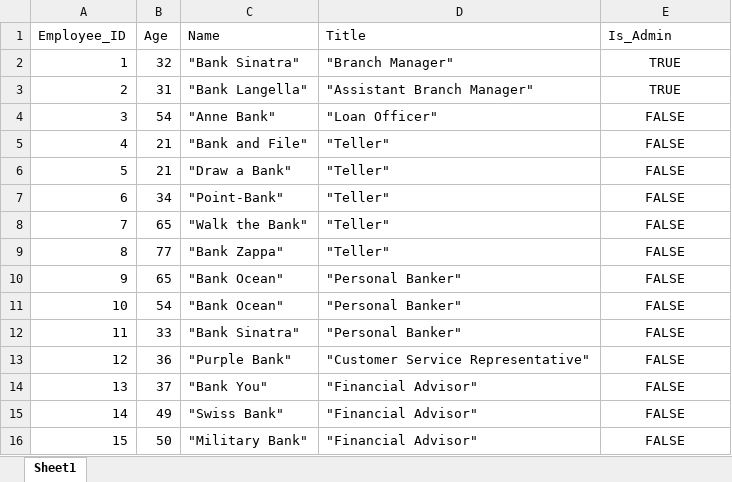
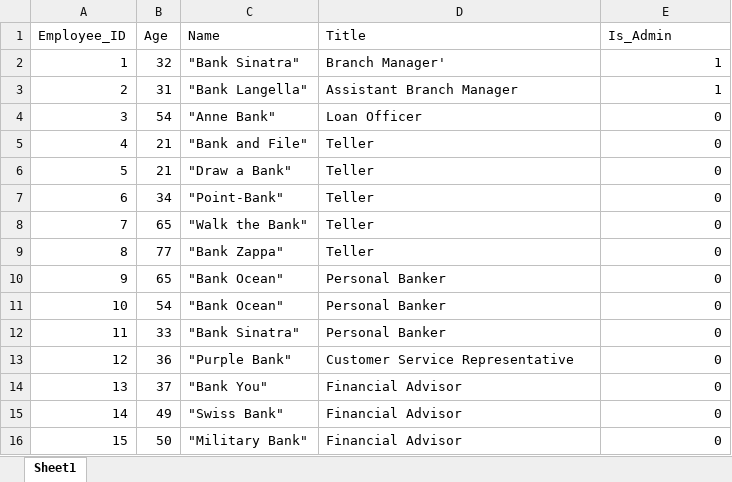
Before and after one commit to Hoksolinvan/Database-Systems-CSC370, an Excel workbook: Employee/Employee_Data.xlsx, sheet Sheet1, drawn as a sheet; values as stored, in another font and other column widths than the file's, no borders; the diff names each change by its address in the sheet, - before the commit and + after, or states it on an @@ line.

```diff
--- a/Employee/Employee_Data.xlsx (sheet Sheet1)
+++ b/Employee/Employee_Data.xlsx (sheet Sheet1)
-D2 (Title): "Branch Manager"
+D2 (Title): Branch Manager'
-E2:E3 (Is_Admin): TRUE
+E2:E3 (Is_Admin): 1
-E2:E16 alignment: center
+E2:E16 alignment: right
-D3 (Title): "Assistant Branch Manager"
+D3 (Title): Assistant Branch Manager
-D4 (Title): "Loan Officer"
+D4 (Title): Loan Officer
-E4:E16 (Is_Admin): FALSE
+E4:E16 (Is_Admin): 0
-D5:D9 (Title): "Teller"
+D5:D9 (Title): Teller
-D10:D12 (Title): "Personal Banker"
+D10:D12 (Title): Personal Banker
-D13 (Title): "Customer Service Representative"
+D13 (Title): Customer Service Representative
-D14:D16 (Title): "Financial Advisor"
+D14:D16 (Title): Financial Advisor
```
Also changed, not shown: 2 other files.
